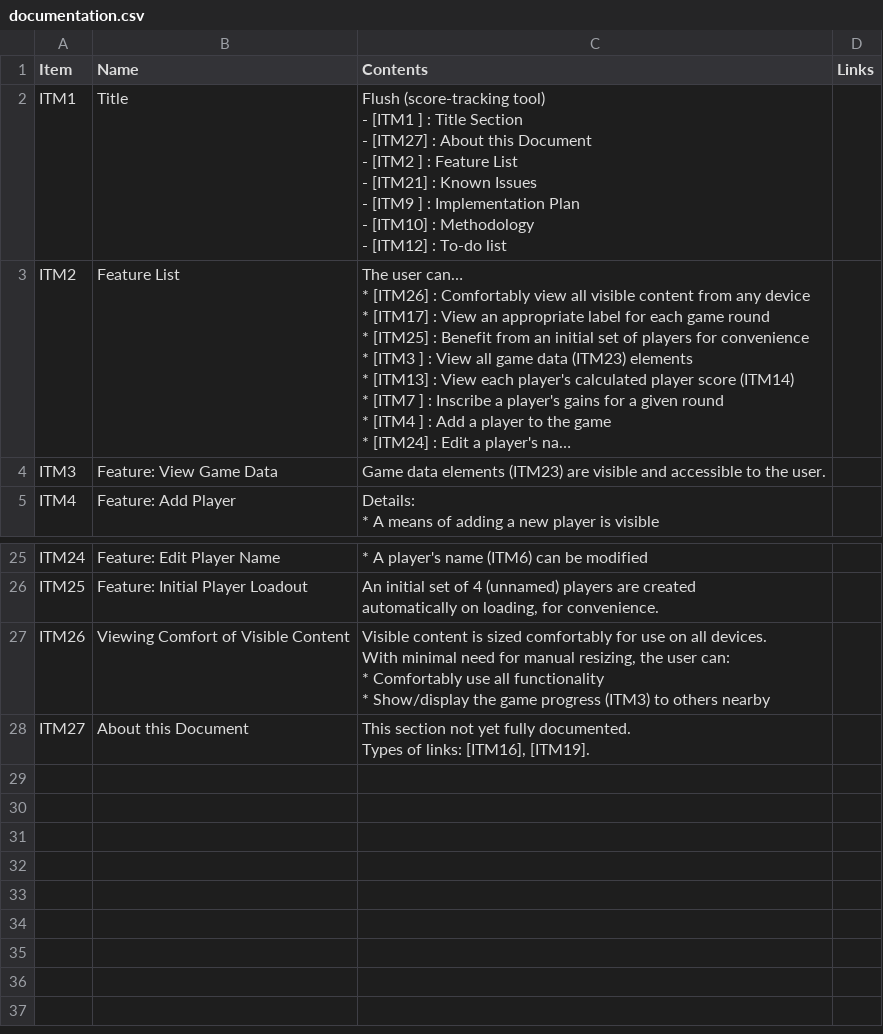
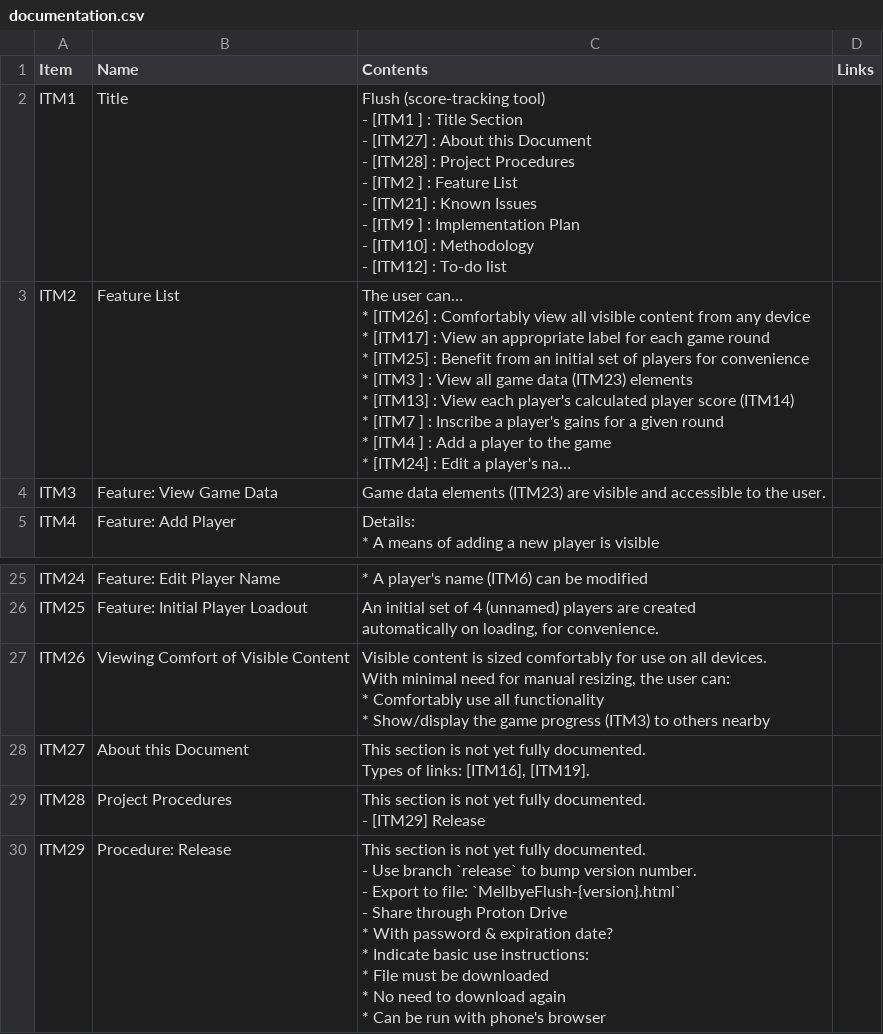
Before and after one commit to 122800/flush, a CSV file: documentation.csv, drawn as a sheet; only a part is shown, gaps mark what is left out; long unchanged cells end in …; ↵ is a line break in a cell; the diff names each change by its address in the sheet, - before the commit and + after, or states it on an @@ line.

Commit message:
doc: Add 'Project Procedures' (ITM28) with section 'Release' (ITM29)

```diff
--- a/documentation.csv
+++ b/documentation.csv
-C2 (Contents): …Document ↵ - [ITM2 ]…
+C2 (Contents): …Document ↵ - [ITM28] : Project Procedures ↵ - [ITM2 ]…
-C28 (Contents): This section not yet…
+C28 (Contents): This section is not yet…
+row 29: ITM28 | Project Procedures | This section is not yet fully documented. ↵ - [ITM29] Release
+row 30: ITM29 | Procedure: Release | This section is not yet fully documented. ↵ - Use branch `release` to bump version number. ↵ - Export to file: `MellbyeFlush-{version}.html` ↵ - Share through Proton Drive ↵ * With password & expiration date? ↵ * Indicate basic use instructions: ↵ * File must be downloaded ↵ * No need to download again ↵ * Can be run with phone's browser
```
